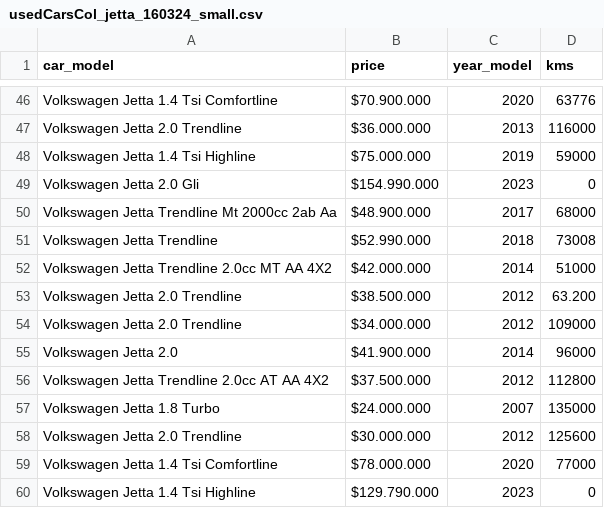
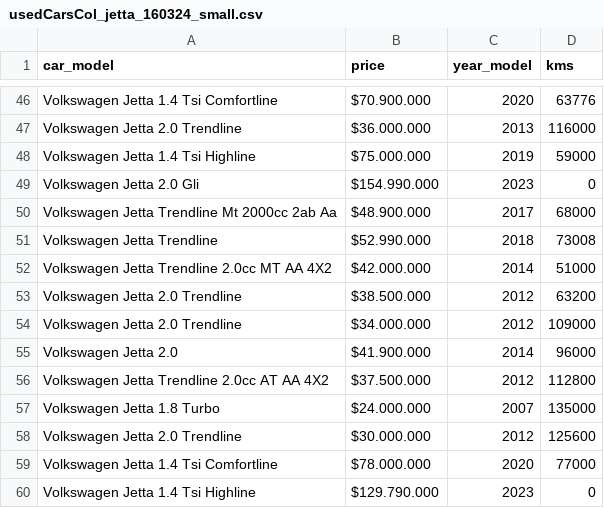
Before and after one commit to JohanSogamoso/data_DataScience, a CSV file: usedCarsCol_jetta_160324_small.csv, drawn as a sheet; only a part is shown, gaps mark what is left out.

Commit message:
Update usedCarsCol_jetta_160324_small.csv

```diff
--- a/usedCarsCol_jetta_160324_small.csv
+++ b/usedCarsCol_jetta_160324_small.csv
@@ -52,3 +52,3 @@ Volkswagen Jetta Trendline,$52.990.000,2018,73008
 Volkswagen Jetta Trendline 2.0cc MT AA 4X2,$42.000.000,2014,51000
-Volkswagen Jetta 2.0 Trendline,$38.500.000,2012,63.200
+Volkswagen Jetta 2.0 Trendline,$38.500.000,2012,63200
 Volkswagen Jetta 2.0 Trendline,$34.000.000,2012,109000
```
